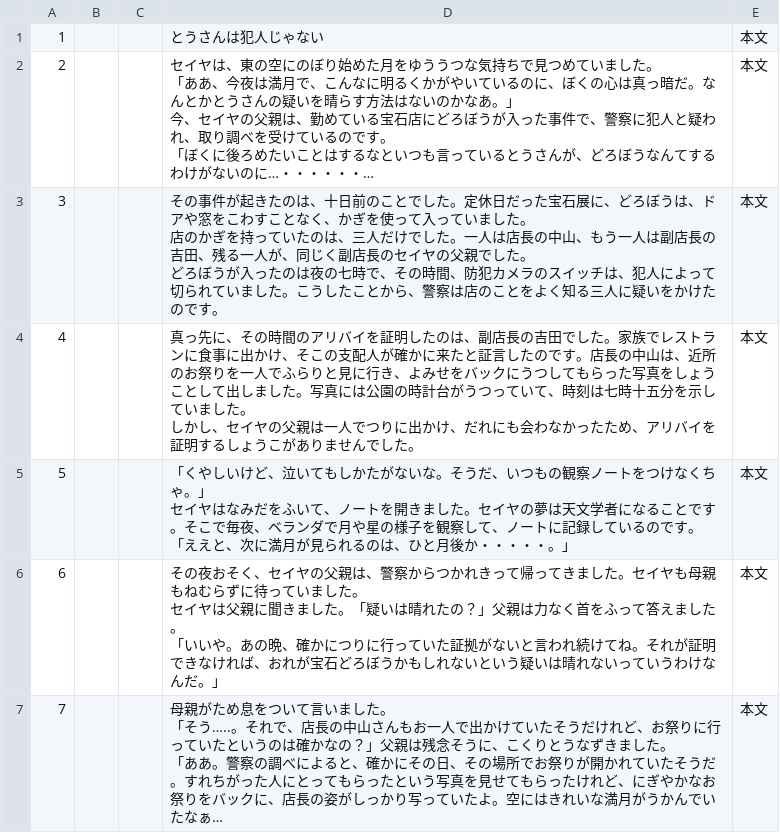
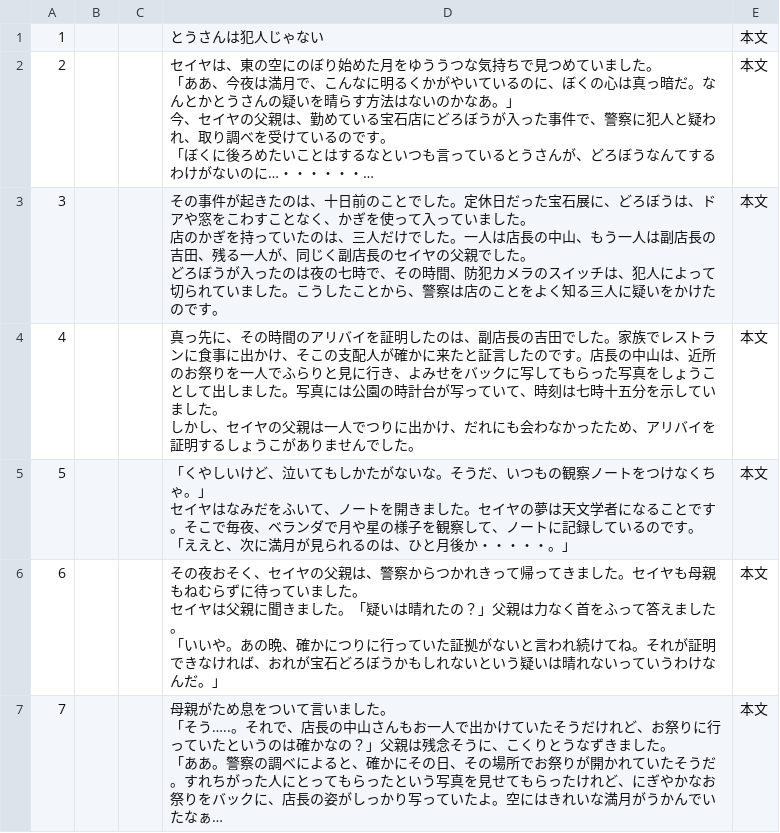
Before and after one commit to yomikaki-rgb/-, a CSV file: students_dokkai/tousanhahanninjyanai.csv, drawn as a sheet; only a part is shown; long unchanged cells end in ….

Commit message:
Update tousanhahanninjyanai.csv

```diff
--- a/students_dokkai/tousanhahanninjyanai.csv
+++ b/students_dokkai/tousanhahanninjyanai.csv
@@ -9,4 +9,4 @@
 どろぼうが入ったのは夜の七時で、その時間、防犯カメラのスイッチは、犯人によって切られていました。こうしたことから、警察は店のことをよく知る三人に疑いをかけたのです。",本文
-4,,,"真っ先に、その時間のアリバイを証明したのは、副店長の吉田でした。家族でレストランに食事に出かけ、そこの支配人が確かに来たと証言したのです。店長の中山は、近所のお祭りを一人でふらりと見に行き、よみせをバックにうつしてもらった写真をしょうことして出しました。写真には公園の時計台がうつっていて、時刻は七時十五分を示していました。
-しかし、セイヤの父親は一人でつりに出かけ、だれにも会わなかったため、アリバイを証明するしょうこがありませんでした。",本文
+4,,,"真っ先に、その時間のアリバイを証明したのは、副店長の吉田でした。家族でレストランに食事に出かけ、そこの支配人が確かに来たと証言したのです。店長の中山は、近所のお祭りを一人でふらりと見に行き、よみせをバックに写してもらった写真をしょうことして出しました。写真には公園の時計台が写っていて、時刻は七時十五分を示していました。
+しかし、セイヤの父親は一人でつりに出かけ、だれにも会わなかったため、アリバイを証明するしょうこがありませんでした。",本文
 5,,,"「くやしいけど、泣いてもしかたがないな。そうだ、いつもの観察ノートをつけなくちゃ。」
```
